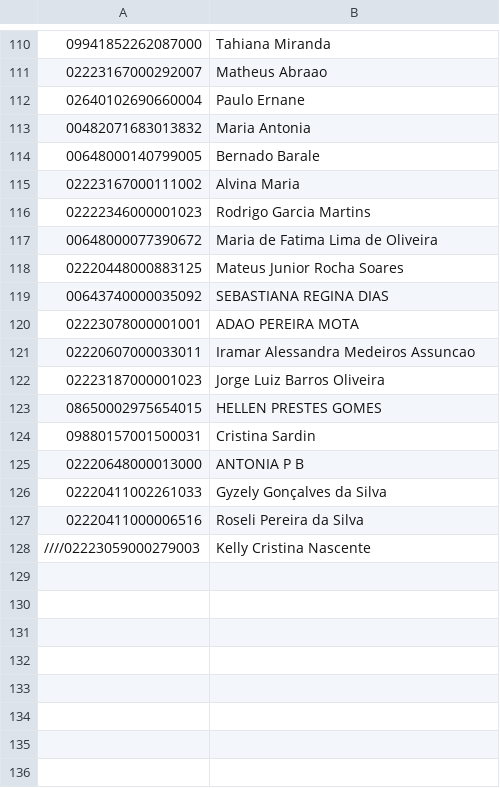
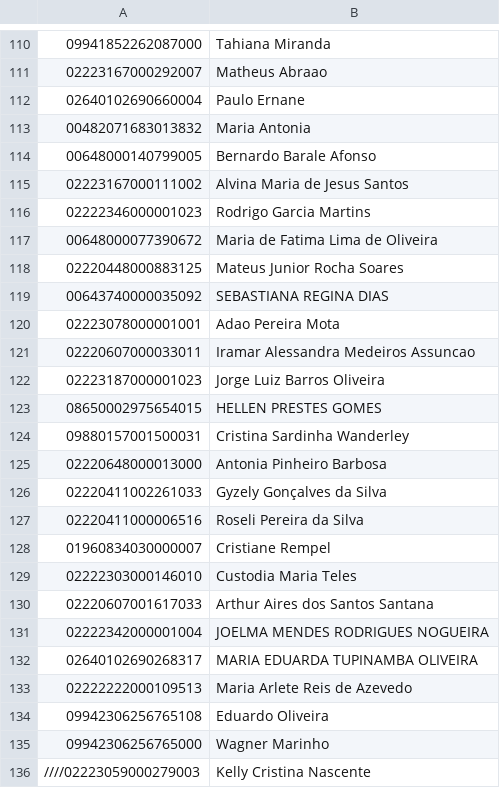
Before and after one commit to AVSOLVE/unimedauto, a CSV file: executar/guiasExecutar.csv, drawn as a sheet; only a part is shown, gaps mark what is left out.

```diff
--- a/executar/guiasExecutar.csv
+++ b/executar/guiasExecutar.csv
@@ -113,4 +113,4 @@
 00482071683013832;Maria Antonia
-00648000140799005;Bernado Barale
-02223167000111002;Alvina Maria
+00648000140799005;Bernardo Barale Afonso
+02223167000111002;Alvina Maria de Jesus Santos
 02222346000001023;Rodrigo Garcia Martins
@@ -119,3 +119,3 @@
 00643740000035092;SEBASTIANA REGINA DIAS
-02223078000001001;ADAO PEREIRA MOTA
+02223078000001001;Adao Pereira Mota
 02220607000033011;Iramar Alessandra Medeiros Assuncao
@@ -123,6 +123,14 @@
 08650002975654015;HELLEN PRESTES GOMES
-09880157001500031;Cristina Sardin
-02220648000013000;ANTONIA P B
+09880157001500031;Cristina Sardinha Wanderley
+02220648000013000;Antonia Pinheiro Barbosa
 02220411002261033;Gyzely Gonçalves da Silva
 02220411000006516;Roseli Pereira da Silva
+01960834030000007;Cristiane Rempel
+02222303000146010;Custodia Maria Teles
+02220607001617033;Arthur Aires dos Santos Santana
+02222342000001004;JOELMA MENDES RODRIGUES NOGUEIRA
+02640102690268317;MARIA EDUARDA TUPINAMBA OLIVEIRA
+02222222000109513;Maria Arlete Reis de Azevedo
+09942306256765108;Eduardo Oliveira
+09942306256765000;Wagner Marinho
 ////02223059000279003;Kelly Cristina Nascente
```
Also changed, not shown: 3 other files.
